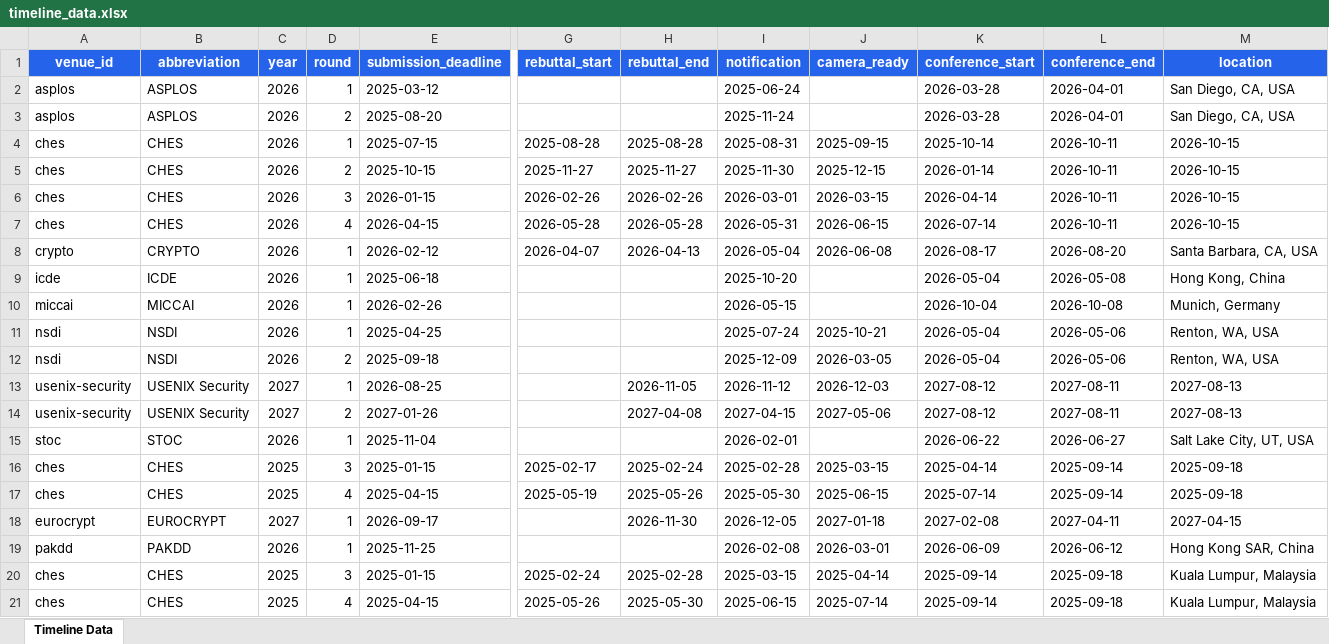
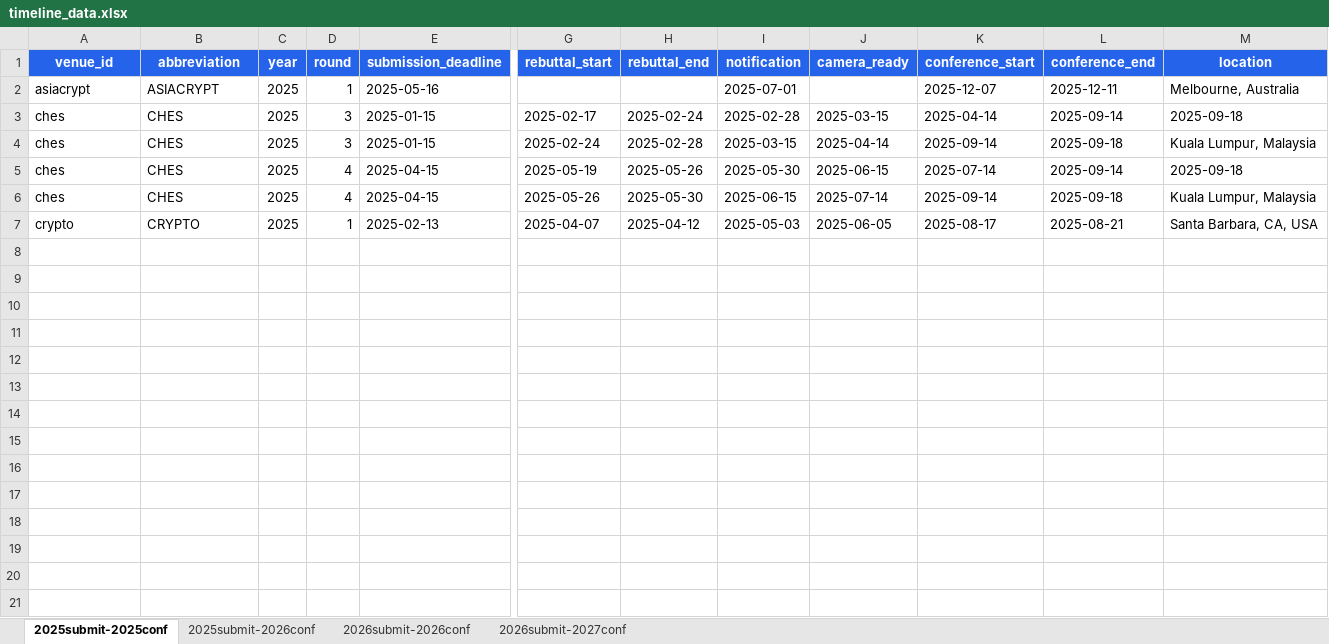
Before and after one commit to wang2000star/ccfddl, an Excel workbook: timeline_data.xlsx, sheet 2025submit-2025conf, drawn as a sheet; only a part is shown, gaps mark what is left out; the shorter side is filled out with more unchanged rows; values as stored, in another font and other column widths than the file's, no borders; removed rows and columns are numbered as before the commit, all else as after; rows hold the shown columns only; the diff covers the shown part only; the diff names each change by its address in the sheet, - before the commit and + after, or states it on an @@ line.

Commit message:
Restructure Excel into 4 sheets: submit→conf year combinations

```diff
--- a/timeline_data.xlsx (sheet 2025submit-2025conf)
+++ b/timeline_data.xlsx (sheet 2025submit-2025conf)
-sheet tab: Timeline Data
+sheet tab: 2025submit-2025conf
+sheet tab: 2025submit-2026conf
+sheet tab: 2026submit-2026conf
+sheet tab: 2026submit-2027conf
-row 2: asplos | ASPLOS | 2026 | 1 | 2025-03-12 |  |  | 2025-06-24 |  | 2026-03-28 | 2026-04-01 | San Diego, CA, USA
-row 3: asplos | ASPLOS | 2026 | 2 | 2025-08-20 |  |  | 2025-11-24 |  | 2026-03-28 | 2026-04-01 | San Diego, CA, USA
-row 4: ches | CHES | 2026 | 1 | 2025-07-15 | 2025-08-28 | 2025-08-28 | 2025-08-31 | 2025-09-15 | 2025-10-14 | 2026-10-11 | 2026-10-15
-row 5: ches | CHES | 2026 | 2 | 2025-10-15 | 2025-11-27 | 2025-11-27 | 2025-11-30 | 2025-12-15 | 2026-01-14 | 2026-10-11 | 2026-10-15
-row 6: ches | CHES | 2026 | 3 | 2026-01-15 | 2026-02-26 | 2026-02-26 | 2026-03-01 | 2026-03-15 | 2026-04-14 | 2026-10-11 | 2026-10-15
-row 7: ches | CHES | 2026 | 4 | 2026-04-15 | 2026-05-28 | 2026-05-28 | 2026-05-31 | 2026-06-15 | 2026-07-14 | 2026-10-11 | 2026-10-15
-row 8: crypto | CRYPTO | 2026 | 1 | 2026-02-12 | 2026-04-07 | 2026-04-13 | 2026-05-04 | 2026-06-08 | 2026-08-17 | 2026-08-20 | Santa Barbara, CA, USA
-row 9: icde | ICDE | 2026 | 1 | 2025-06-18 |  |  | 2025-10-20 |  | 2026-05-04 | 2026-05-08 | Hong Kong, China
-row 10: miccai | MICCAI | 2026 | 1 | 2026-02-26 |  |  | 2026-05-15 |  | 2026-10-04 | 2026-10-08 | Munich, Germany
-row 11: nsdi | NSDI | 2026 | 1 | 2025-04-25 |  |  | 2025-07-24 | 2025-10-21 | 2026-05-04 | 2026-05-06 | Renton, WA, USA
-row 12: nsdi | NSDI | 2026 | 2 | 2025-09-18 |  |  | 2025-12-09 | 2026-03-05 | 2026-05-04 | 2026-05-06 | Renton, WA, USA
-row 13: usenix-security | USENIX Security | 2027 | 1 | 2026-08-25 |  | 2026-11-05 | 2026-11-12 | 2026-12-03 | 2027-08-12 | 2027-08-11 | 2027-08-13
-row 14: usenix-security | USENIX Security | 2027 | 2 | 2027-01-26 |  | 2027-04-08 | 2027-04-15 | 2027-05-06 | 2027-08-12 | 2027-08-11 | 2027-08-13
-row 15: stoc | STOC | 2026 | 1 | 2025-11-04 |  |  | 2026-02-01 |  | 2026-06-22 | 2026-06-27 | Salt Lake City, UT, USA
@@ row 54 moved to row 2: asiacrypt @@
@@ row 20 moved to row 4: ches @@
-row 18: eurocrypt | EUROCRYPT | 2027 | 1 | 2026-09-17 |  | 2026-11-30 | 2026-12-05 | 2027-01-18 | 2027-02-08 | 2027-04-11 | 2027-04-15
-row 19: pakdd | PAKDD | 2026 | 1 | 2025-11-25 |  |  | 2026-02-08 | 2026-03-01 | 2026-06-09 | 2026-06-12 | Hong Kong SAR, China
```
Also changed, not shown: 40 removed rows elsewhere in this sheet, 5 other files.
